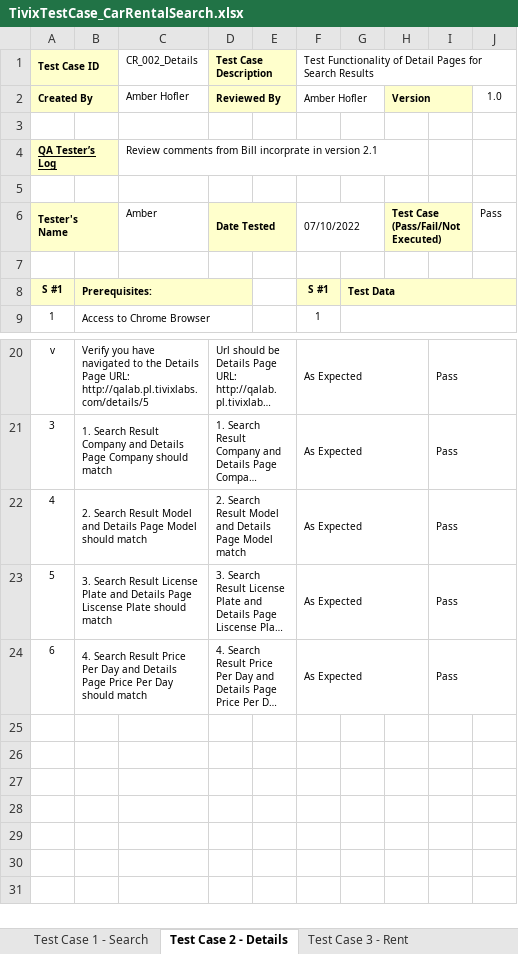
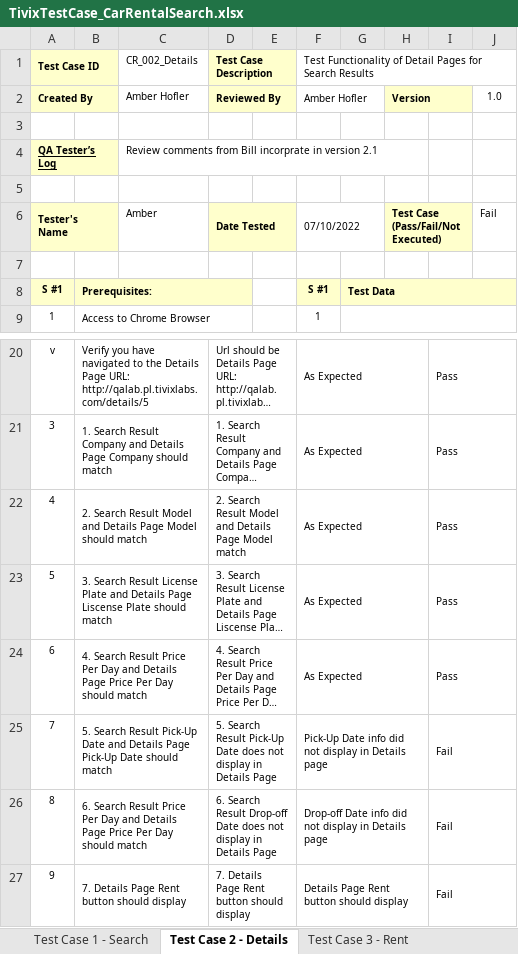
Before and after one commit to Amberri/Portfolio_Projects, an Excel workbook: CypressProjectTivixLab/TivixTestCase_CarRentalSearch.xlsx, sheet Test Case 2 - Details, drawn as a sheet; only a part is shown, gaps mark what is left out; long unchanged cells end in …; values as stored, in another font and other column widths than the file's, no borders; the diff names each change by its address in the sheet, - before the commit and + after, or states it on an @@ line.

Commit message:
Project Update

```diff
--- a/CypressProjectTivixLab/TivixTestCase_CarRentalSearch.xlsx (sheet Test Case 2 - Details)
+++ b/CypressProjectTivixLab/TivixTestCase_CarRentalSearch.xlsx (sheet Test Case 2 - Details)
-J6: Pass
+J6: Fail
+row 25: 7 | 5. Search Result Pick-Up Date and Details Page Pick-Up Date should match |  | 5. Search Result Pick-Up Date does not display in Details Page |  | Pick-Up Date info did not display in Details page |  |  | Fail
+row 26: 8 | 6. Search Result Price Per Day and Details Page Price Per Day should match |  | 6. Search Result Drop-off Date does not display in Details Page |  | Drop-off Date info did not display in Details page |  |  | Fail
+row 27: 9 | 7. Details Page Rent button should display |  | 7. Details Page Rent button should display |  | Details Page Rent button should display |  |  | Fail
```
Also changed, not shown: sheet Test Case 3 - Rent, 2 other files.
